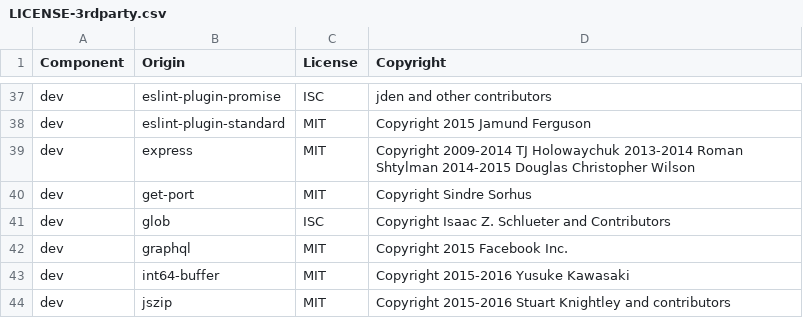
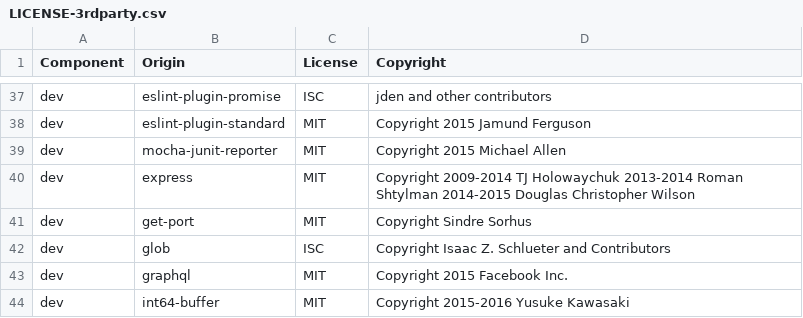
Before and after one commit to DataDog/dd-trace-js, a CSV file: LICENSE-3rdparty.csv, drawn as a sheet; only a part is shown, gaps mark what is left out; the shorter side is filled out with more unchanged rows; the diff names each change by its address in the sheet, - before the commit and + after, or states it on an @@ line.

Commit message:
[ci-app] fix license and script

```diff
--- a/LICENSE-3rdparty.csv
+++ b/LICENSE-3rdparty.csv
+row 39: dev | mocha-junit-reporter | MIT | Copyright 2015 Michael Allen
```
Also changed, not shown: 1 other file.
